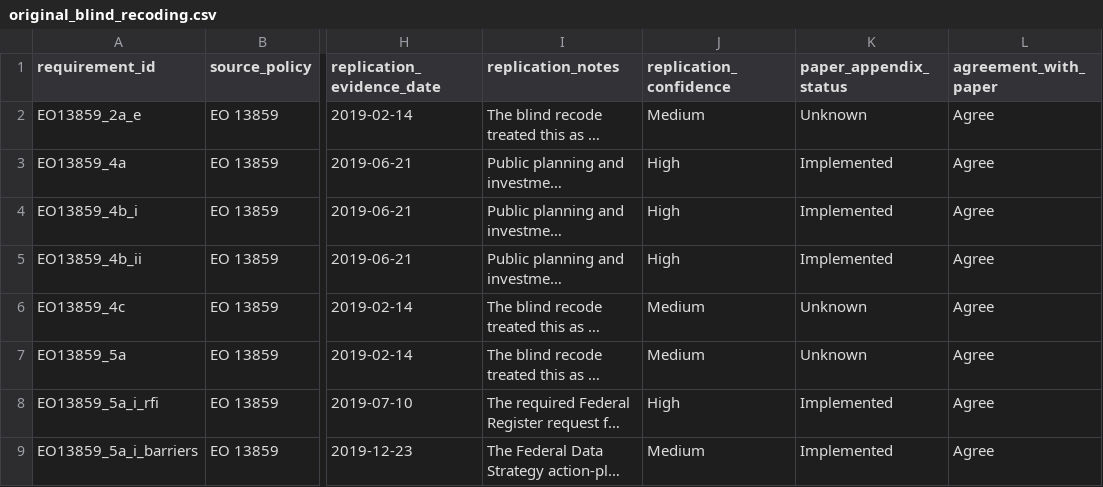
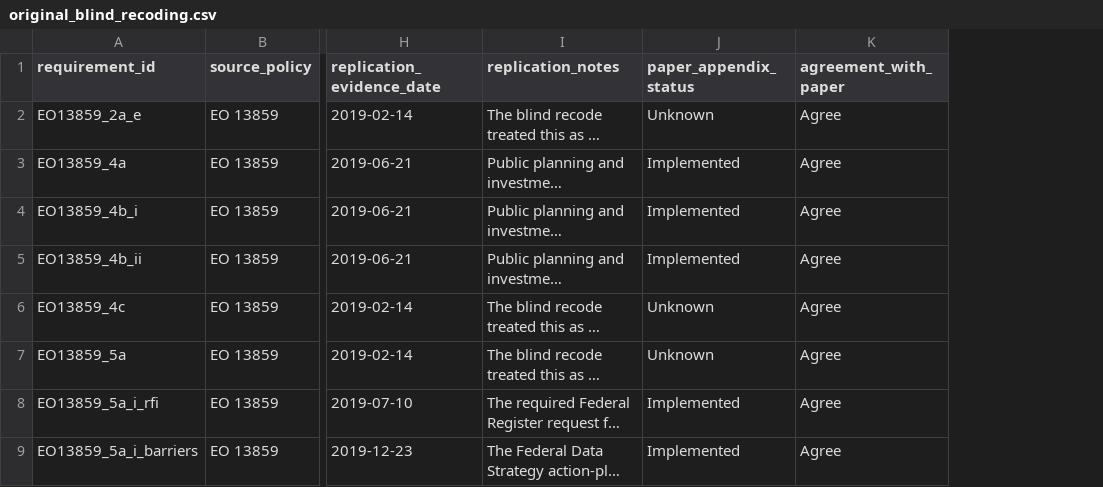
Before and after one commit to Shlok22024/ai-governance-replication, a CSV file: data/processed/original_blind_recoding.csv, drawn as a sheet; only a part is shown, gaps mark what is left out; long unchanged cells end in …; the diff names each change by its address in the sheet, - before the commit and + after, or states it on an @@ line.

Commit message:
Tighten confidence pass audit and generated summaries

```diff
--- a/data/processed/original_blind_recoding.csv
+++ b/data/processed/original_blind_recoding.csv
-column J (replication_confidence), rows 2-9: Medium | High | High | High | Medium | Medium | High | Medium
```
Also changed, not shown: 7 other files.
